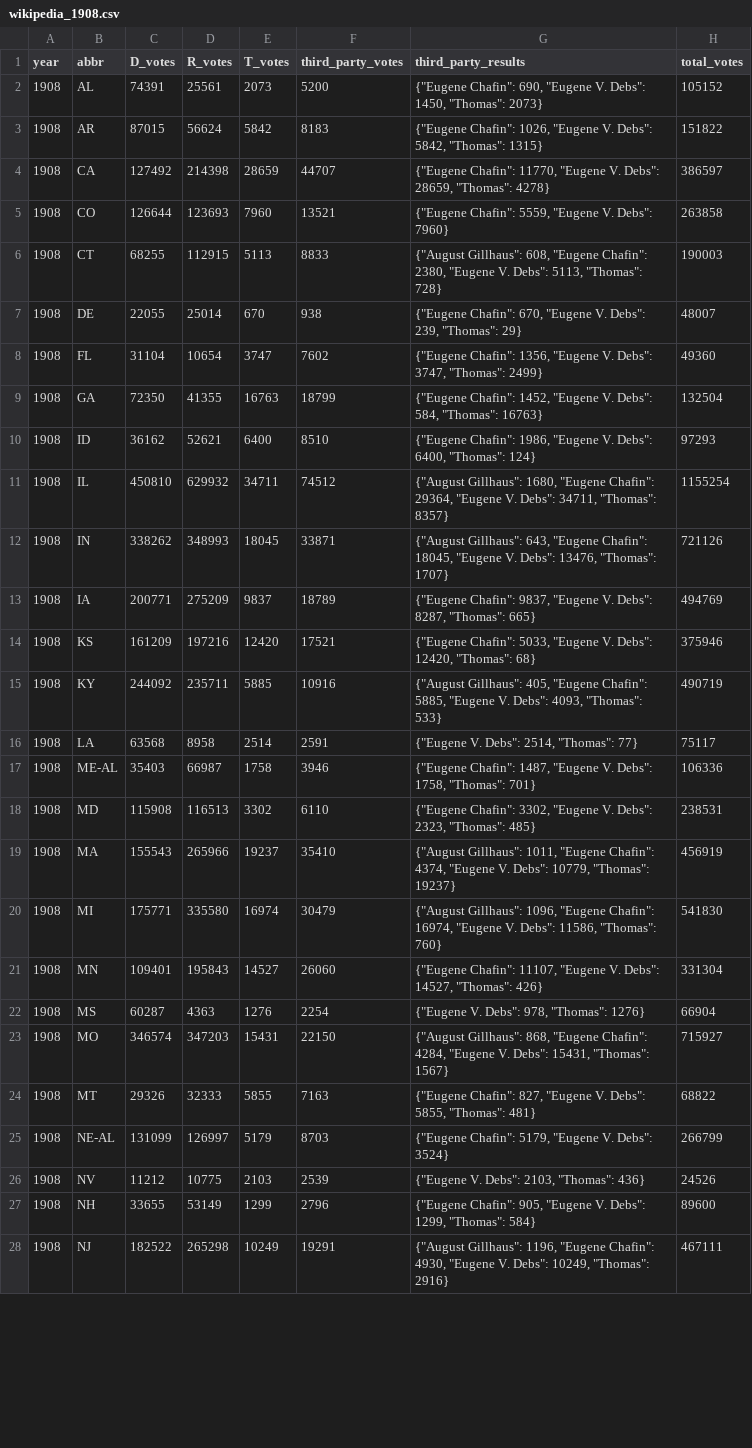
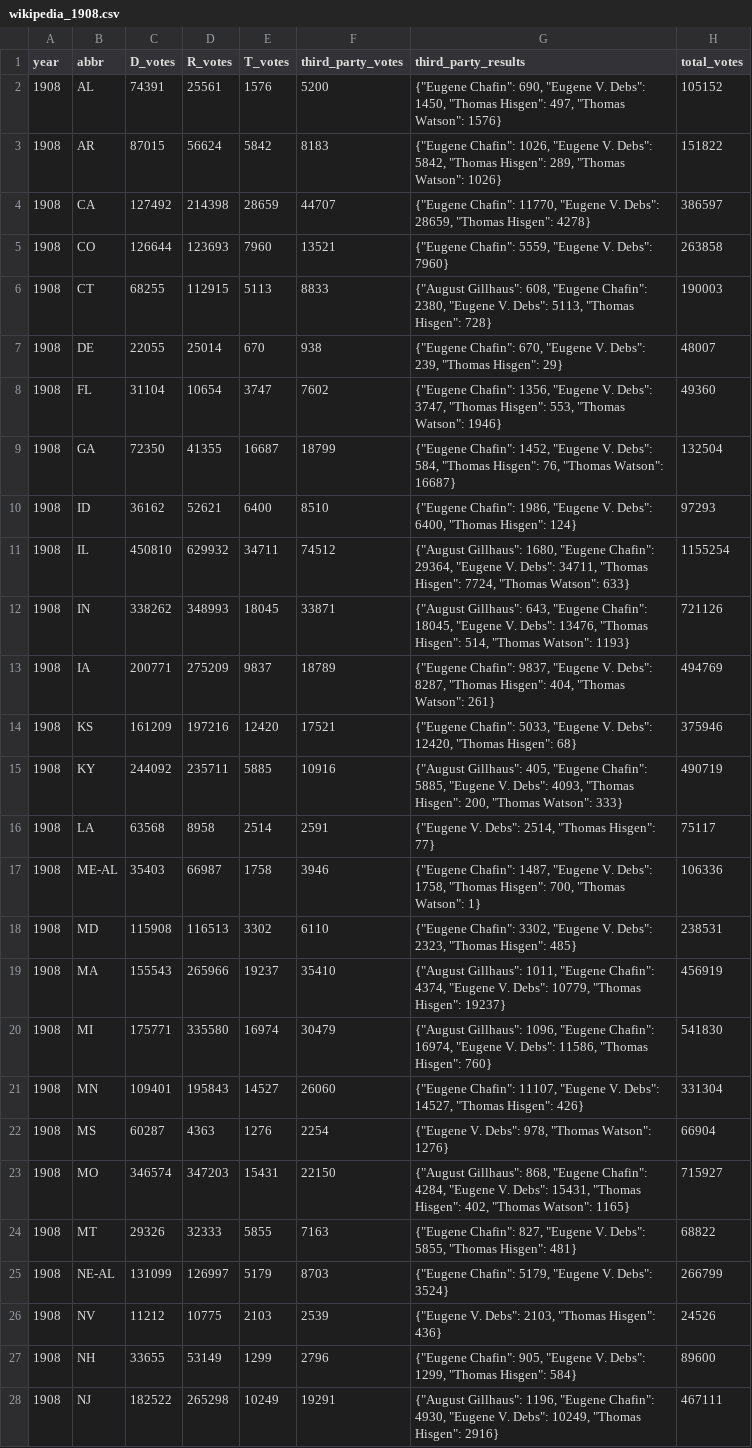
Before and after one commit to eigentaylor/margin-matters, a CSV file: election_data/wikipedia/wikipedia_1908.csv, drawn as a sheet; only a part is shown; the diff covers the shown part only; the diff names each change by its address in the sheet, - before the commit and + after, or states it on an @@ line.

```diff
--- a/election_data/wikipedia/wikipedia_1908.csv
+++ b/election_data/wikipedia/wikipedia_1908.csv
-E2 (T_votes): 2073
+E2 (T_votes): 1576
-G2 (third_party_results): …Debs": 1450, "Thomas": 2073}
+G2 (third_party_results): …Debs": 1450, "Thomas Hisgen": 497, "Thomas Watson": 1576}
-G3 (third_party_results): …Debs": 5842, "Thomas": 1315}
+G3 (third_party_results): …Debs": 5842, "Thomas Hisgen": 289, "Thomas Watson": 1026}
-G4 (third_party_results): …Debs": 28659, "Thomas": 4278}
+G4 (third_party_results): …Debs": 28659, "Thomas Hisgen": 4278}
-G6 (third_party_results): …Debs": 5113, "Thomas": 728}
+G6 (third_party_results): …Debs": 5113, "Thomas Hisgen": 728}
-G7 (third_party_results): …Debs": 239, "Thomas": 29}
+G7 (third_party_results): …Debs": 239, "Thomas Hisgen": 29}
-G8 (third_party_results): …Debs": 3747, "Thomas": 2499}
+G8 (third_party_results): …Debs": 3747, "Thomas Hisgen": 553, "Thomas Watson": 1946}
-E9 (T_votes): 16763
+E9 (T_votes): 16687
-G9 (third_party_results): …Debs": 584, "Thomas": 16763}
+G9 (third_party_results): …Debs": 584, "Thomas Hisgen": 76, "Thomas Watson": 16687}
-G10 (third_party_results): …Debs": 6400, "Thomas": 124}
+G10 (third_party_results): …Debs": 6400, "Thomas Hisgen": 124}
-G11 (third_party_results): …Debs": 34711, "Thomas": 8357}
+G11 (third_party_results): …Debs": 34711, "Thomas Hisgen": 7724, "Thomas Watson": 633}
-G12 (third_party_results): …Debs": 13476, "Thomas": 1707}
+G12 (third_party_results): …Debs": 13476, "Thomas Hisgen": 514, "Thomas Watson": 1193}
-G13 (third_party_results): …Debs": 8287, "Thomas": 665}
+G13 (third_party_results): …Debs": 8287, "Thomas Hisgen": 404, "Thomas Watson": 261}
-G14 (third_party_results): …Debs": 12420, "Thomas": 68}
+G14 (third_party_results): …Debs": 12420, "Thomas Hisgen": 68}
-G15 (third_party_results): …Debs": 4093, "Thomas": 533}
+G15 (third_party_results): …Debs": 4093, "Thomas Hisgen": 200, "Thomas Watson": 333}
-G16 (third_party_results): {"Eugene V. Debs": 2514, "Thomas": 77}
+G16 (third_party_results): {"Eugene V. Debs": 2514, "Thomas Hisgen": 77}
-G17 (third_party_results): …Debs": 1758, "Thomas": 701}
+G17 (third_party_results): …Debs": 1758, "Thomas Hisgen": 700, "Thomas Watson": 1}
-G18 (third_party_results): …Debs": 2323, "Thomas": 485}
+G18 (third_party_results): …Debs": 2323, "Thomas Hisgen": 485}
-G19 (third_party_results): …Debs": 10779, "Thomas": 19237}
+G19 (third_party_results): …Debs": 10779, "Thomas Hisgen": 19237}
-G20 (third_party_results): …Debs": 11586, "Thomas": 760}
+G20 (third_party_results): …Debs": 11586, "Thomas Hisgen": 760}
-G21 (third_party_results): …Debs": 14527, "Thomas": 426}
+G21 (third_party_results): …Debs": 14527, "Thomas Hisgen": 426}
-G22 (third_party_results): {"Eugene V. Debs": 978, "Thomas": 1276}
+G22 (third_party_results): {"Eugene V. Debs": 978, "Thomas Watson": 1276}
-G23 (third_party_results): …Debs": 15431, "Thomas": 1567}
+G23 (third_party_results): …Debs": 15431, "Thomas Hisgen": 402, "Thomas Watson": 1165}
-G24 (third_party_results): …Debs": 5855, "Thomas": 481}
+G24 (third_party_results): …Debs": 5855, "Thomas Hisgen": 481}
-G26 (third_party_results): {"Eugene V. Debs": 2103, "Thomas": 436}
+G26 (third_party_results): {"Eugene V. Debs": 2103, "Thomas Hisgen": 436}
-G27 (third_party_results): …Debs": 1299, "Thomas": 584}
+G27 (third_party_results): …Debs": 1299, "Thomas Hisgen": 584}
-G28 (third_party_results): …Debs": 10249, "Thomas": 2916}
+G28 (third_party_results): …Debs": 10249, "Thomas Hisgen": 2916}
```
Also changed, not shown: 17 edited cells elsewhere in this file, election_data/wikipedia/wikipedia_1876.csv, election_data/wikipedia/wikipedia_1888.csv, 14 other files.
